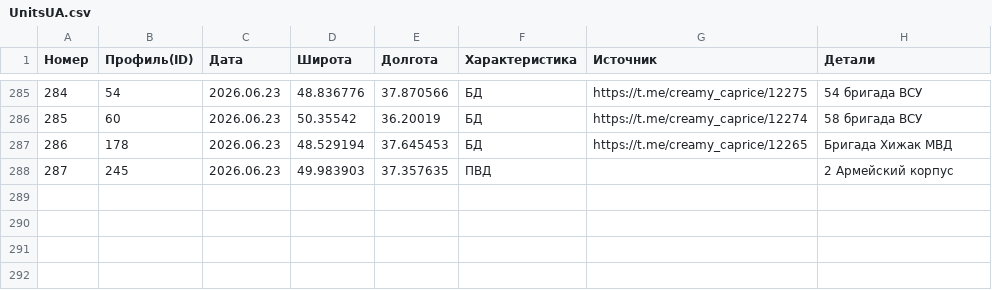
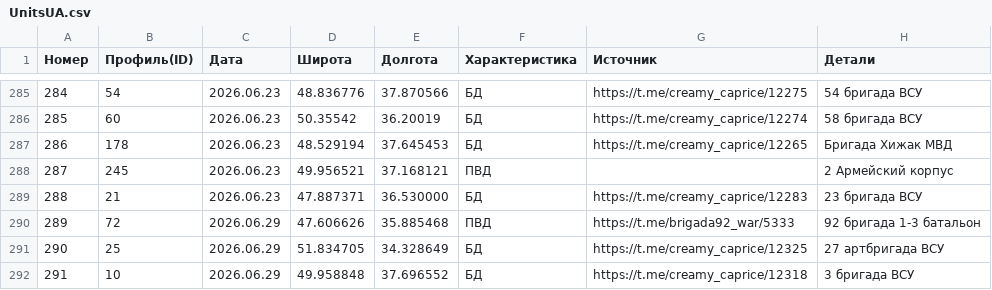
Before and after one commit to mini-krowka/mapsite, a CSV file: kml/Geolocations/UnitsUA.csv, drawn as a sheet; only a part is shown, gaps mark what is left out.

Commit message:
Add files via upload

```diff
--- a/kml/Geolocations/UnitsUA.csv
+++ b/kml/Geolocations/UnitsUA.csv
@@ -287,2 +287,6 @@
 286,178,2026.06.23,48.529194,37.645453,БД,https://t.me/creamy_caprice/12265,Бригада Хижак МВД
-287,245,2026.06.23,49.983903,37.357635,ПВД,,2 Армейский корпус
+287,245,2026.06.23,49.956521,37.168121,ПВД,,2 Армейский корпус
+288,21,2026.06.23,47.887371,36.530000,БД,https://t.me/creamy_caprice/12283,23 бригада ВСУ
+289,72,2026.06.29,47.606626,35.885468,ПВД,https://t.me/brigada92_war/5333,92 бригада 1-3 батальон
+290,25,2026.06.29,51.834705,34.328649,БД,https://t.me/creamy_caprice/12325,27 артбригада ВСУ
+291,10,2026.06.29,49.958848,37.696552,БД,https://t.me/creamy_caprice/12318,3 бригада ВСУ
```
